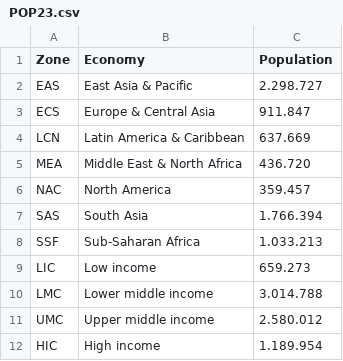
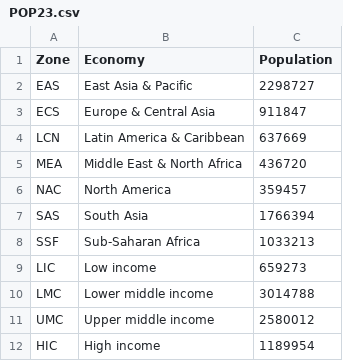
Before and after one commit to PDQuiroz/testeo1, a CSV file: POP23.csv, drawn as a sheet.

Commit message:
Update POP23.csv

```diff
--- a/POP23.csv
+++ b/POP23.csv
@@ -1,12 +1,12 @@
 Zone,Economy,Population
-EAS,East Asia & Pacific,2.298.727
-ECS,Europe & Central Asia,911.847
-LCN,Latin America & Caribbean,637.669
-MEA,Middle East & North Africa,436.720
-NAC,North America,359.457
-SAS,South Asia,1.766.394
-SSF,Sub-Saharan Africa,1.033.213
-LIC,Low income,659.273
-LMC,Lower middle income,3.014.788
-UMC,Upper middle income,2.580.012
-HIC,High income,1.189.954
+EAS,East Asia & Pacific,2298727
+ECS,Europe & Central Asia,911847
+LCN,Latin America & Caribbean,637669
+MEA,Middle East & North Africa,436720
+NAC,North America,359457
+SAS,South Asia,1766394
+SSF,Sub-Saharan Africa,1033213
+LIC,Low income,659273
+LMC,Lower middle income,3014788
+UMC,Upper middle income,2580012
+HIC,High income,1189954
```
